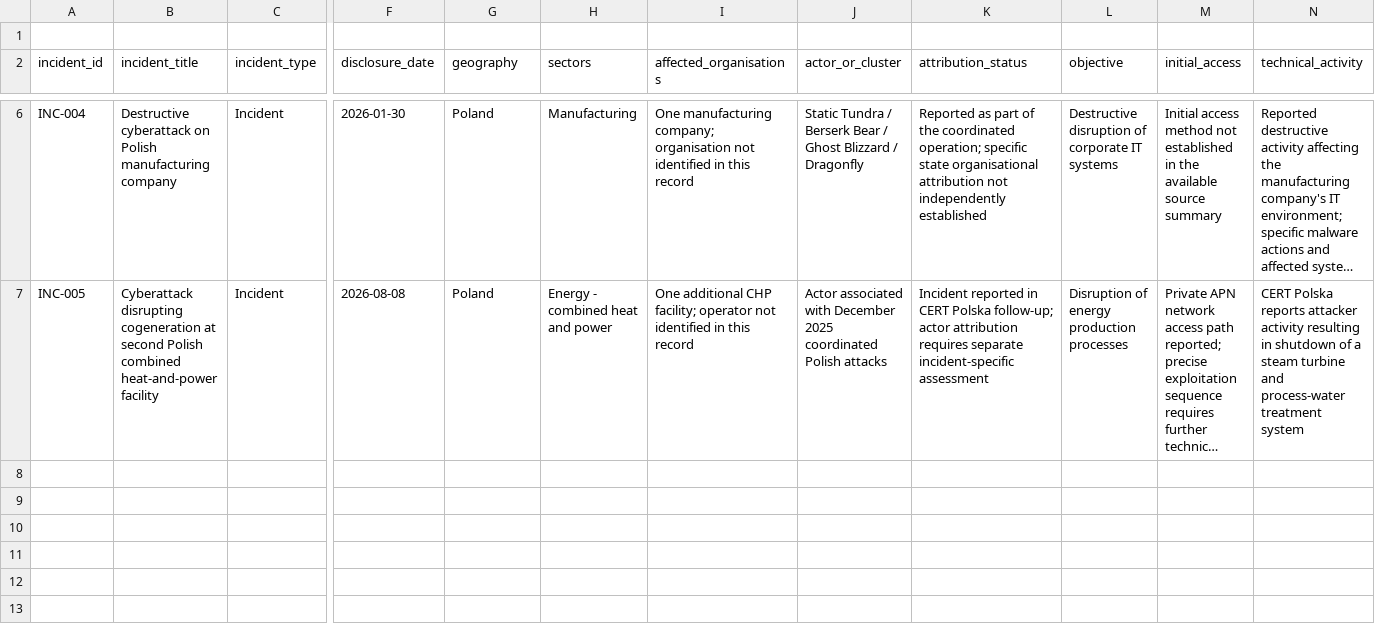
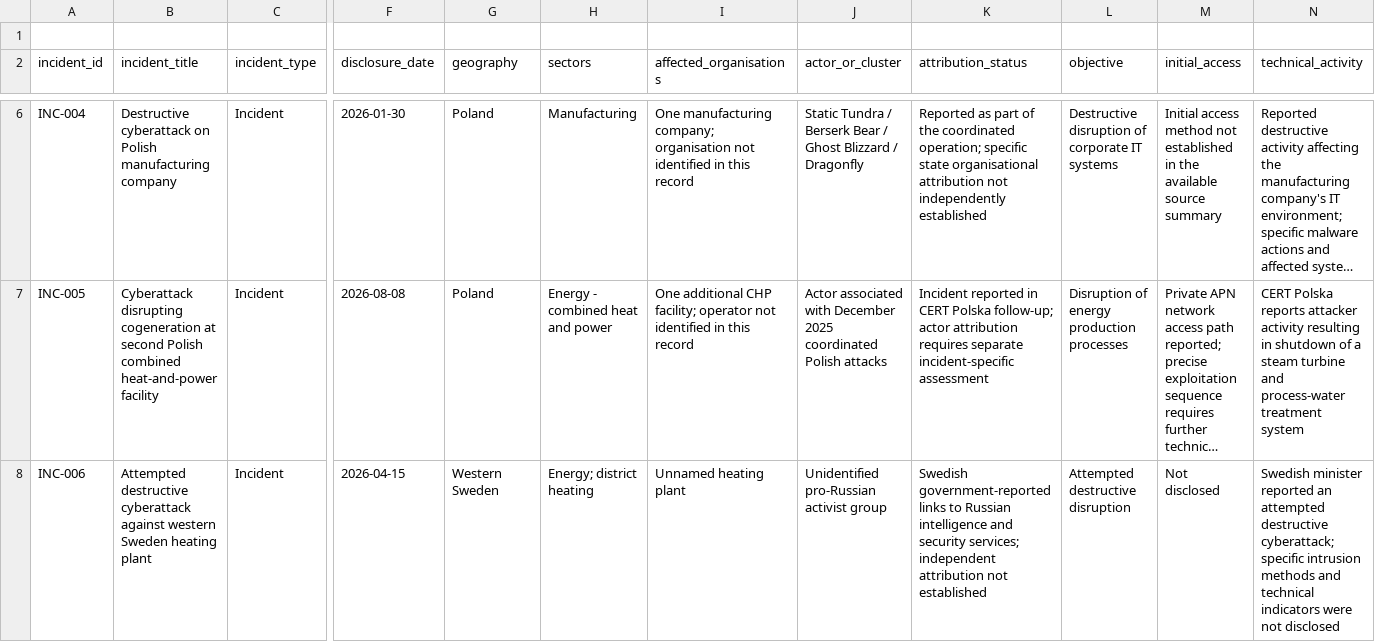
Before and after one commit to jcharcenko/russian-cyber-threat-assessment-2025-2026, a CSV file: research/incident-dataset.csv, drawn as a sheet; only a part is shown, gaps mark what is left out; long unchanged cells end in …; rows hold the shown columns only; the diff names each change by its address in the sheet, - before the commit and + after, or states it on an @@ line.

Commit message:
research: add Swedish heating plant attempted cyberattack as INC-006

```diff
--- a/research/incident-dataset.csv
+++ b/research/incident-dataset.csv
+row 8: INC-006 | Attempted destructive cyberattack against western Sweden heating plant | Incident | 2026-04-15 | Western Sweden | Energy; district heating | Unnamed heating plant | Unidentified pro-Russian activist group | Swedish government-reported links to Russian intelligence and security services; independent attribution not established | Attempted destructive disruption | Not disclosed | Swedish minister reported an attempted destructive cyberattack; specific intrusion methods and technical indicators were not disclosed
```
